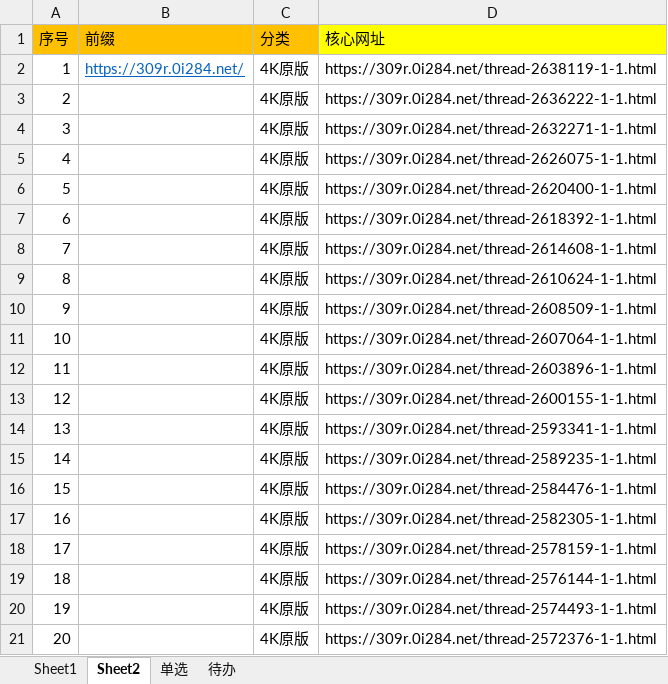
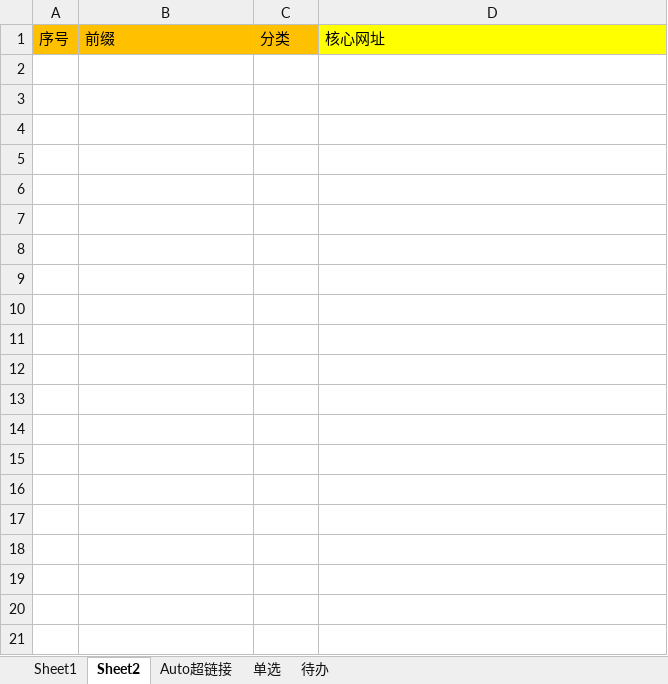
Before and after one commit to Galaxysm/MyTool, an Excel workbook: DownloadVideo/Resource/BT.xlsx, sheet Sheet2, drawn as a sheet; only a part is shown; values as stored, in another font and other column widths than the file's, no borders; the diff covers the shown part only; the diff names each change by its address in the sheet, - before the commit and + after, or states it on an @@ line.

```diff
--- a/DownloadVideo/Resource/BT.xlsx (sheet Sheet2)
+++ b/DownloadVideo/Resource/BT.xlsx (sheet Sheet2)
+sheet tab: Auto超链接
-row 2: 1 | https://309r.0i284.net/ | 4K原版 | https://309r.0i284.net/thread-2638119-1-1.html
-row 3: 2 |  | 4K原版 | https://309r.0i284.net/thread-2636222-1-1.html
-row 4: 3 |  | 4K原版 | https://309r.0i284.net/thread-2632271-1-1.html
-row 5: 4 |  | 4K原版 | https://309r.0i284.net/thread-2626075-1-1.html
-row 6: 5 |  | 4K原版 | https://309r.0i284.net/thread-2620400-1-1.html
-row 7: 6 |  | 4K原版 | https://309r.0i284.net/thread-2618392-1-1.html
-row 8: 7 |  | 4K原版 | https://309r.0i284.net/thread-2614608-1-1.html
-row 9: 8 |  | 4K原版 | https://309r.0i284.net/thread-2610624-1-1.html
-row 10: 9 |  | 4K原版 | https://309r.0i284.net/thread-2608509-1-1.html
-row 11: 10 |  | 4K原版 | https://309r.0i284.net/thread-2607064-1-1.html
-row 12: 11 |  | 4K原版 | https://309r.0i284.net/thread-2603896-1-1.html
-row 13: 12 |  | 4K原版 | https://309r.0i284.net/thread-2600155-1-1.html
-row 14: 13 |  | 4K原版 | https://309r.0i284.net/thread-2593341-1-1.html
-row 15: 14 |  | 4K原版 | https://309r.0i284.net/thread-2589235-1-1.html
-row 16: 15 |  | 4K原版 | https://309r.0i284.net/thread-2584476-1-1.html
-row 17: 16 |  | 4K原版 | https://309r.0i284.net/thread-2582305-1-1.html
-row 18: 17 |  | 4K原版 | https://309r.0i284.net/thread-2578159-1-1.html
-row 19: 18 |  | 4K原版 | https://309r.0i284.net/thread-2576144-1-1.html
-row 20: 19 |  | 4K原版 | https://309r.0i284.net/thread-2574493-1-1.html
-row 21: 20 |  | 4K原版 | https://309r.0i284.net/thread-2572376-1-1.html
```
Also changed, not shown: 52 removed rows elsewhere in this sheet, sheet Sheet1, sheet 单选.
